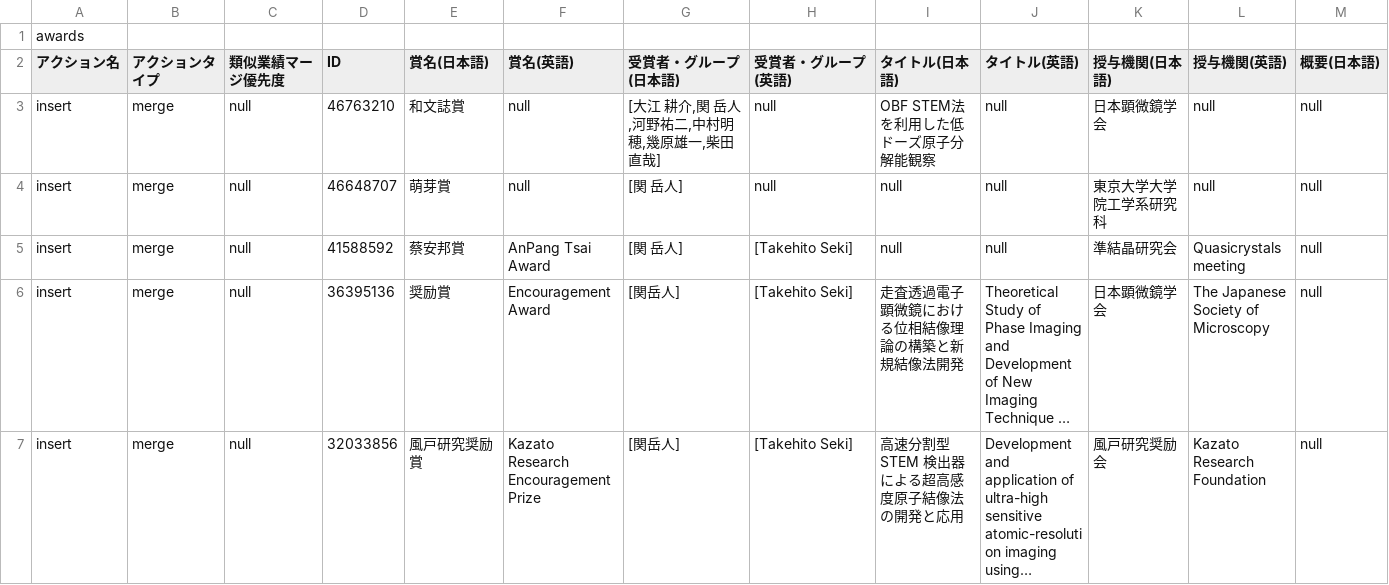
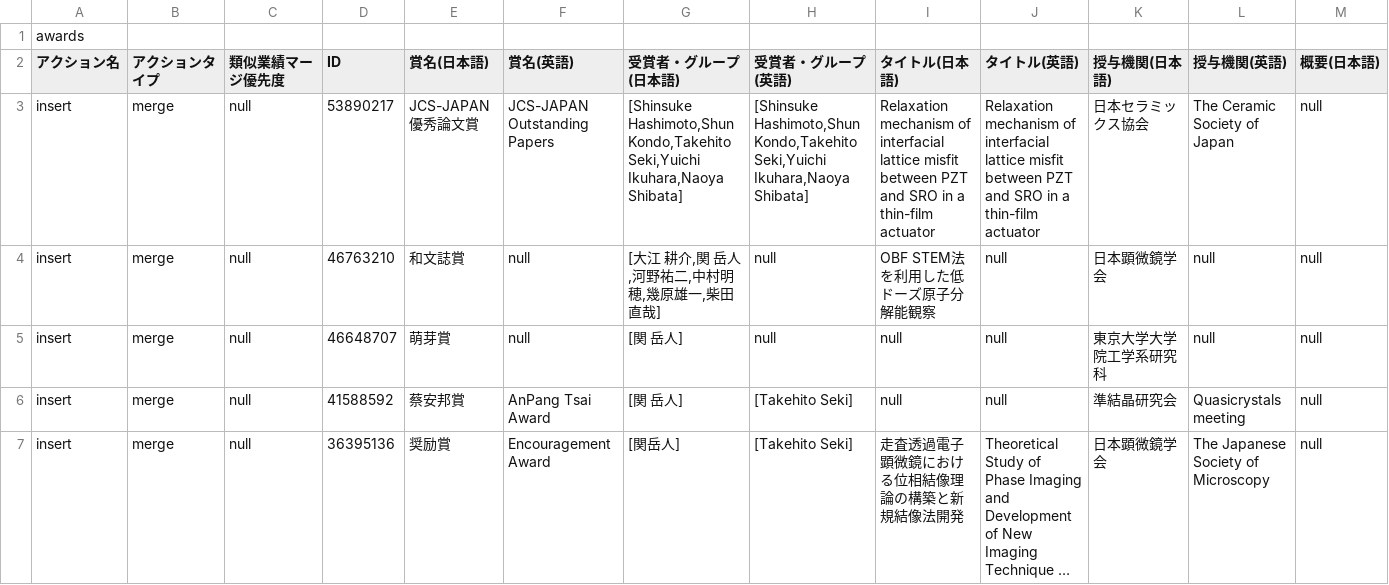
Before and after one commit to TakehitoSeki/TakehitoSeki.github.io, a CSV file: data/rm_awards.csv, drawn as a sheet; only a part is shown; the shorter side is filled out with more unchanged rows; long unchanged cells end in …; rows hold the shown columns only; the diff names each change by its address in the sheet, - before the commit and + after, or states it on an @@ line.

Commit message:
Add new award entries to rm_awards.csv

```diff
--- a/data/rm_awards.csv
+++ b/data/rm_awards.csv
+row 3: insert | merge | null | 53890217 | JCS-JAPAN 優秀論文賞 | JCS-JAPAN Outstanding Papers | [Shinsuke Hashimoto,Shun Kondo,Takehito Seki,Yuichi Ikuhara,Naoya Shibata] | [Shinsuke Hashimoto,Shun Kondo,Takehito Seki,Yuichi Ikuhara,Naoya Shibata] | Relaxation mechanism of interfacial lattice misfit between PZT and SRO in a thin-film actuator | Relaxation mechanism of interfacial lattice misfit between PZT and SRO in a thin-film actuator | 日本セラミックス協会 | The Ceramic Society of Japan | null
```
